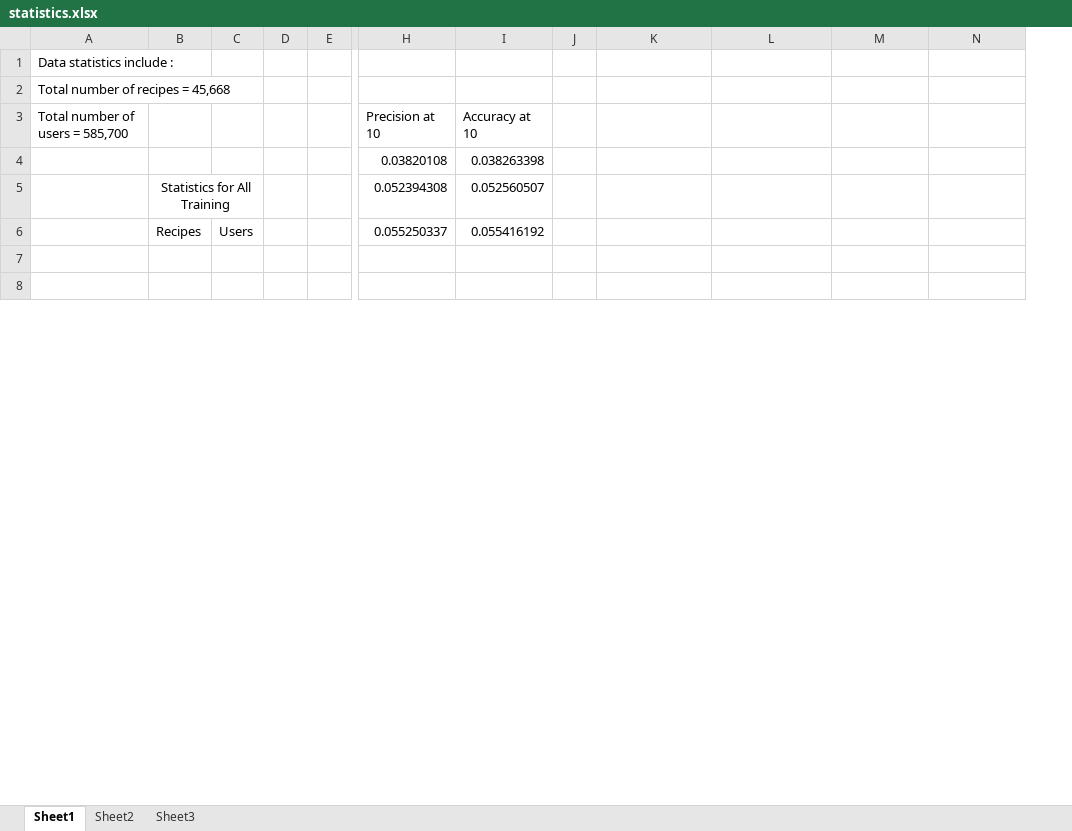
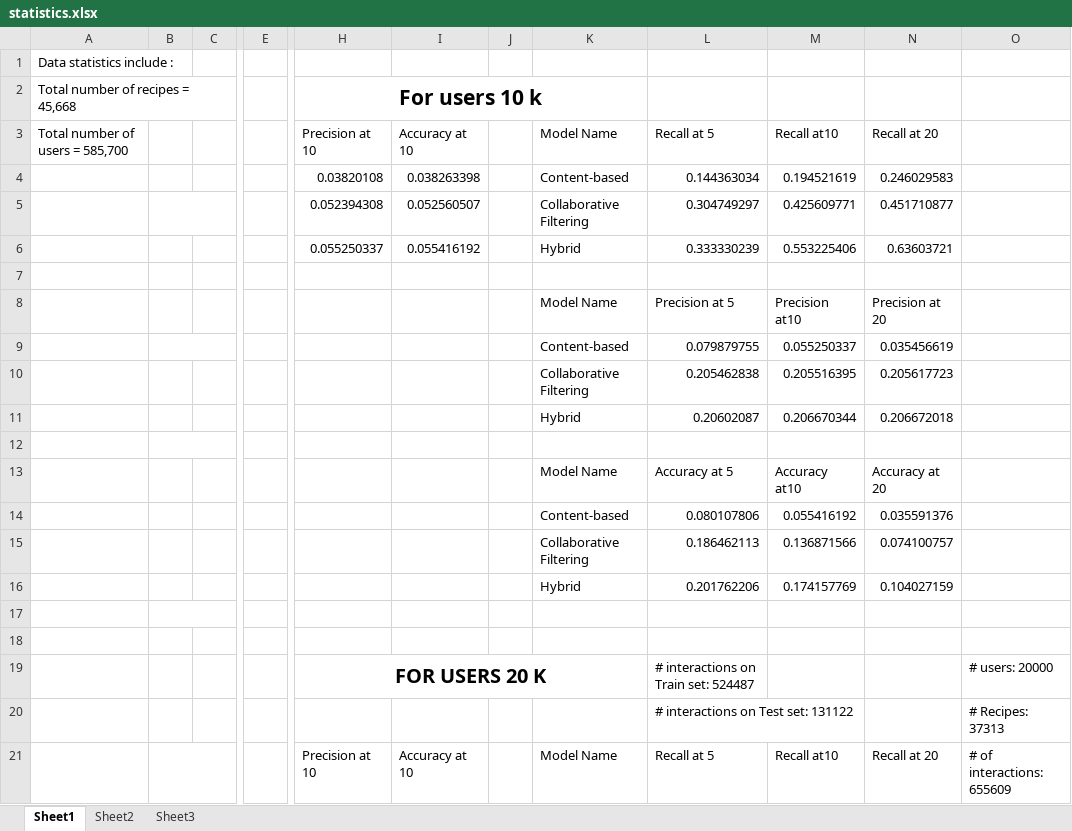
Before and after one commit to PallaviChavan07/FeedMeRight_v1, an Excel workbook: statistics.xlsx, sheet Sheet1, drawn as a sheet; only a part is shown, gaps mark what is left out; values as stored, in another font and other column widths than the file's, no borders; removed rows and columns are numbered as before the commit, all else as after; rows hold the shown columns only; the diff covers the shown part only; the diff names each change by its address in the sheet, - before the commit and + after, or states it on an @@ line.

```diff
--- a/statistics.xlsx (sheet Sheet1)
+++ b/statistics.xlsx (sheet Sheet1)
-column B, rows 5-6: Statistics for All Training | Recipes
-column C, row 6: Users
+column E, empty
+column O, empty
-H2: (empty)
+H2: For users 10 k
+H2:K2 merged
-K3: (empty)
+K3: Model Name
-L3: (empty)
+L3: Recall at 5
-M3: (empty)
+M3: Recall at10
-N3: (empty)
+N3: Recall at 20
-K4: (empty)
+K4: Content-based
-L4: (empty)
+L4: 0.144363034
-M4: (empty)
+M4: 0.194521619
-N4: (empty)
+N4: 0.246029583
+row 5:  |  |  |  | 0.052394308 | 0.052560507 |  | Collaborative Filtering | 0.304749297 | 0.425609771 | 0.451710877
+row 6:  |  |  |  | 0.055250337 | 0.055416192 |  | Hybrid | 0.333330239 | 0.553225406 | 0.63603721
-row 7:  | Statistics for All Training |  |  |  | 0.052394308 | 0.052560507
+row 7: (empty)
+row 8:  |  |  |  |  |  |  | Model Name | Precision at 5 | Precision at10 | Precision at 20
+row 9:  |  |  |  |  |  |  | Content-based | 0.079879755 | 0.055250337 | 0.035456619
+row 10:  |  |  |  |  |  |  | Collaborative Filtering | 0.205462838 | 0.205516395 | 0.205617723
+row 11:  |  |  |  |  |  |  | Hybrid | 0.20602087 | 0.206670344 | 0.206672018
-row 12:  | Recipes | Users |  |  | 0.055250337 | 0.055416192
+row 12: (empty)
+B12:C12 merged
+row 13:  |  |  |  |  |  |  | Model Name | Accuracy at 5 | Accuracy at10 | Accuracy at 20
+row 14:  |  |  |  |  |  |  | Content-based | 0.080107806 | 0.055416192 | 0.035591376
+row 15:  |  |  |  |  |  |  | Collaborative Filtering | 0.186462113 | 0.136871566 | 0.074100757
+row 16:  |  |  |  |  |  |  | Hybrid | 0.201762206 | 0.174157769 | 0.104027159
+B17:C17 merged
+row 19:  |  |  |  | FOR USERS 20 K |  |  |  | # interactions on Train set: 524487 |  |  | # users: 20000
+row 20:  |  |  |  |  |  |  |  | # interactions on Test set: 131122 |  |  | # Recipes: 37313
+row 21:  |  |  |  | Precision at 10 | Accuracy at 10 |  | Model Name | Recall at 5 | Recall at10 | Recall at 20 | # of interactions: 655609
```
Also changed, not shown: 7 added rows, 17 removed rows, 1 added column, 18 edited cells and merged cells elsewhere in this sheet, 14 other files.
